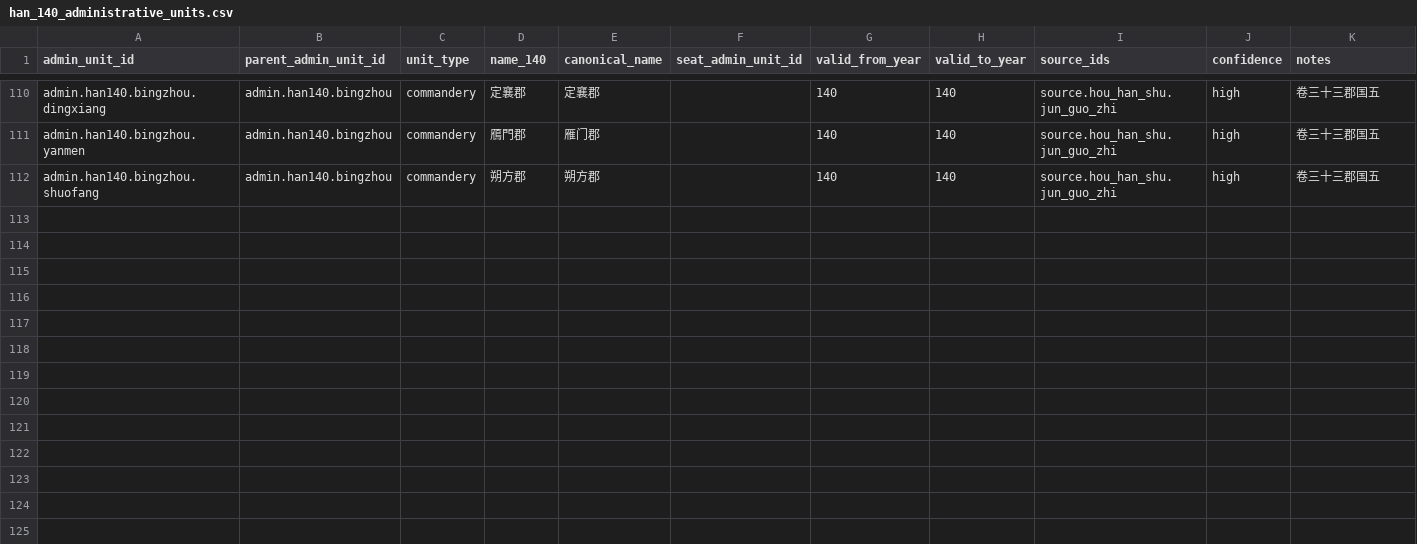
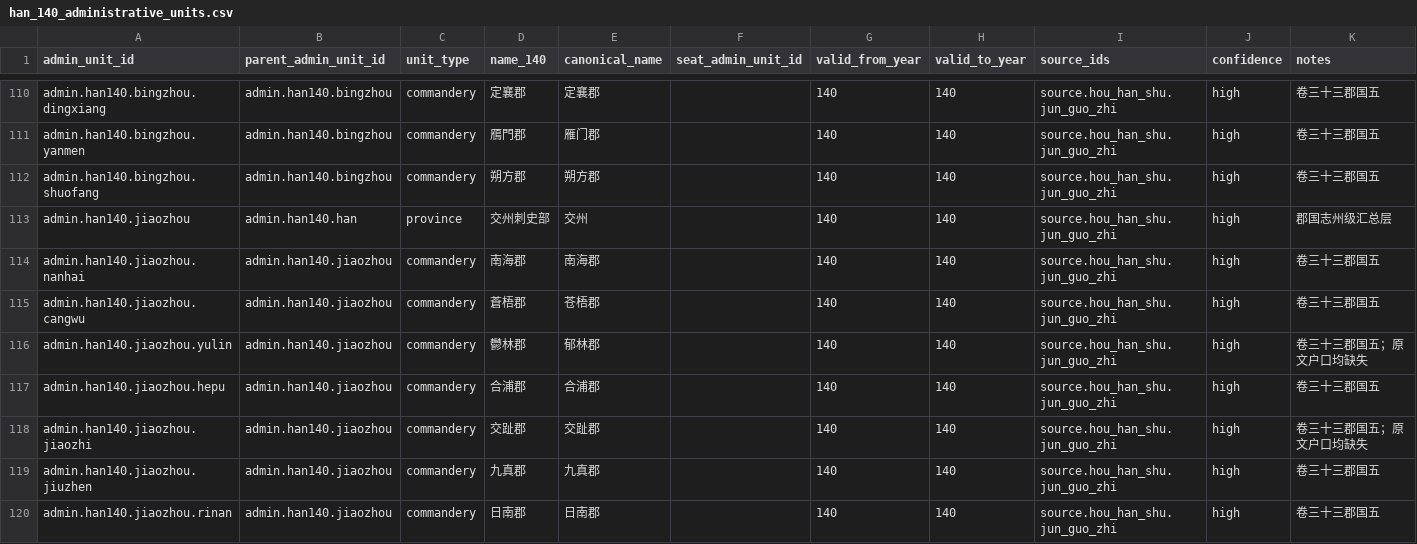
Before and after one commit to xiwenxuan/MandateOfHeroes, a CSV file: Data/HistoricalPopulation/han_140_administrative_units.csv, drawn as a sheet; only a part is shown, gaps mark what is left out; the diff names each change by its address in the sheet, - before the commit and + after, or states it on an @@ line.

```diff
--- a/Data/HistoricalPopulation/han_140_administrative_units.csv
+++ b/Data/HistoricalPopulation/han_140_administrative_units.csv
+row 113: admin.han140.jiaozhou | admin.han140.han | province | 交州刺史部 | 交州 |  | 140 | 140 | source.hou_han_shu.jun_guo_zhi | high | 郡国志州级汇总层
+row 114: admin.han140.jiaozhou.nanhai | admin.han140.jiaozhou | commandery | 南海郡 | 南海郡 |  | 140 | 140 | source.hou_han_shu.jun_guo_zhi | high | 卷三十三郡国五
+row 115: admin.han140.jiaozhou.cangwu | admin.han140.jiaozhou | commandery | 蒼梧郡 | 苍梧郡 |  | 140 | 140 | source.hou_han_shu.jun_guo_zhi | high | 卷三十三郡国五
+row 116: admin.han140.jiaozhou.yulin | admin.han140.jiaozhou | commandery | 鬱林郡 | 郁林郡 |  | 140 | 140 | source.hou_han_shu.jun_guo_zhi | high | 卷三十三郡国五；原文户口均缺失
+row 117: admin.han140.jiaozhou.hepu | admin.han140.jiaozhou | commandery | 合浦郡 | 合浦郡 |  | 140 | 140 | source.hou_han_shu.jun_guo_zhi | high | 卷三十三郡国五
+row 118: admin.han140.jiaozhou.jiaozhi | admin.han140.jiaozhou | commandery | 交趾郡 | 交趾郡 |  | 140 | 140 | source.hou_han_shu.jun_guo_zhi | high | 卷三十三郡国五；原文户口均缺失
+row 119: admin.han140.jiaozhou.jiuzhen | admin.han140.jiaozhou | commandery | 九真郡 | 九真郡 |  | 140 | 140 | source.hou_han_shu.jun_guo_zhi | high | 卷三十三郡国五
+row 120: admin.han140.jiaozhou.rinan | admin.han140.jiaozhou | commandery | 日南郡 | 日南郡 |  | 140 | 140 | source.hou_han_shu.jun_guo_zhi | high | 卷三十三郡国五
```
Also changed, not shown: Data/HistoricalPopulation/han_140_population_records.csv, 6 other files.
